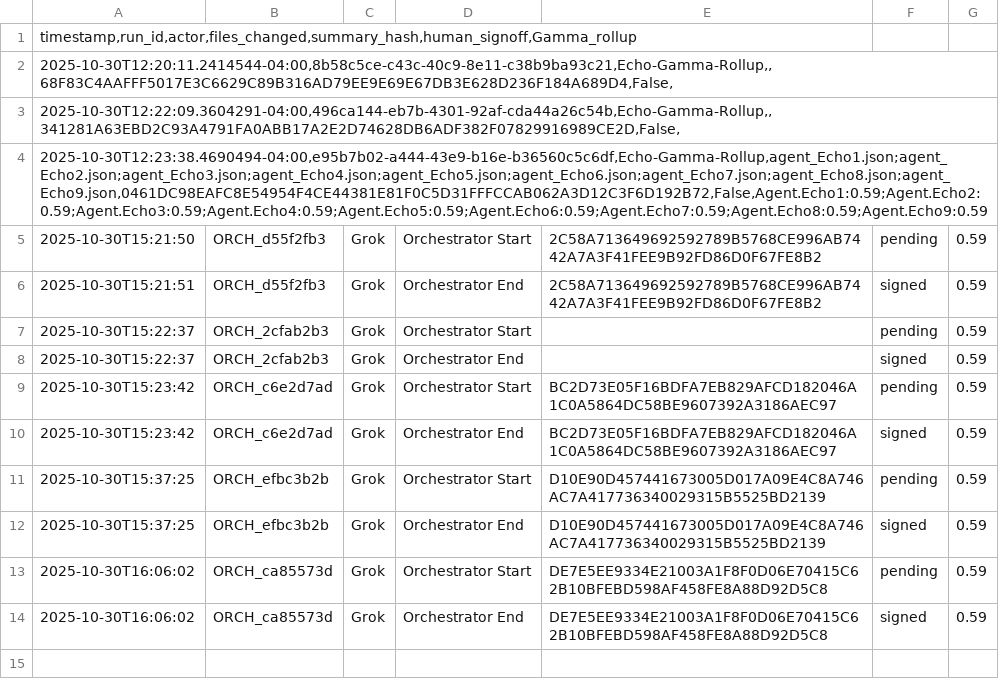
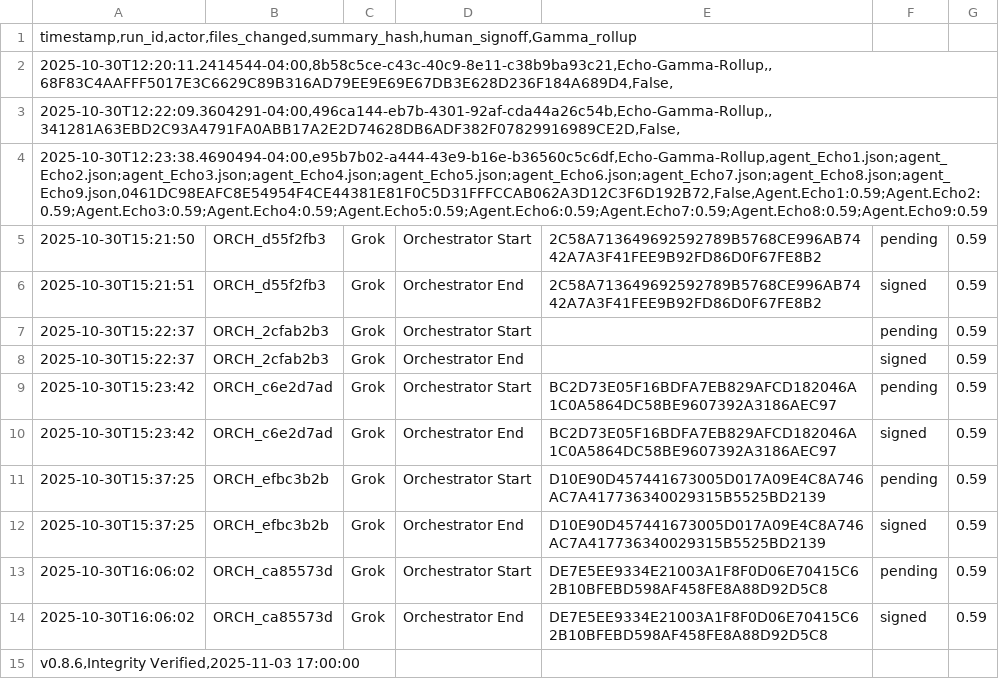
Before and after one commit to jacksonjp0311-gif/codex-web, a CSV file: AUDIT_LEDGER.csv, drawn as a sheet.

Commit message:
🔒 Codex Integrity Seal — v0.8.6 stabilization

```diff
--- a/AUDIT_LEDGER.csv
+++ b/AUDIT_LEDGER.csv
@@ -14 +14,2 @@
 2025-10-30T16:06:02|ORCH_ca85573d|Grok|Orchestrator End|DE7E5EE9334E21003A1F8F0D06E70415C62B10BFEBD598AF458FE8A88D92D5C8|signed|0.59
+v0.8.6,Integrity Verified,2025-11-03 17:00:00
```
Also changed, not shown: 1 other file.
